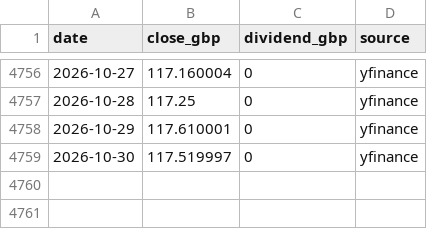
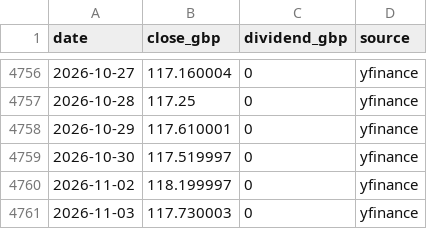
Before and after one commit to Claritus-Wealth/market-picture, a CSV file: data/etf/corp_gbp.csv, drawn as a sheet; only a part is shown, gaps mark what is left out; the diff names each change by its address in the sheet, - before the commit and + after, or states it on an @@ line.

```diff
--- a/data/etf/corp_gbp.csv
+++ b/data/etf/corp_gbp.csv
+row 4760: 2026-11-02 | 118.199997 | 0 | yfinance
+row 4761: 2026-11-03 | 117.730003 | 0 | yfinance
```
Also changed, not shown: data/etf/goldminers.csv, data/etf/s_comm.csv, 50 other files.
